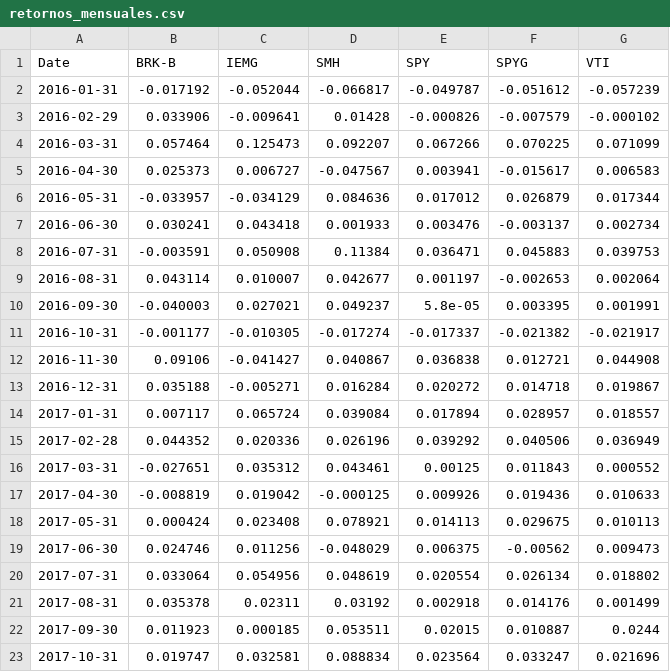
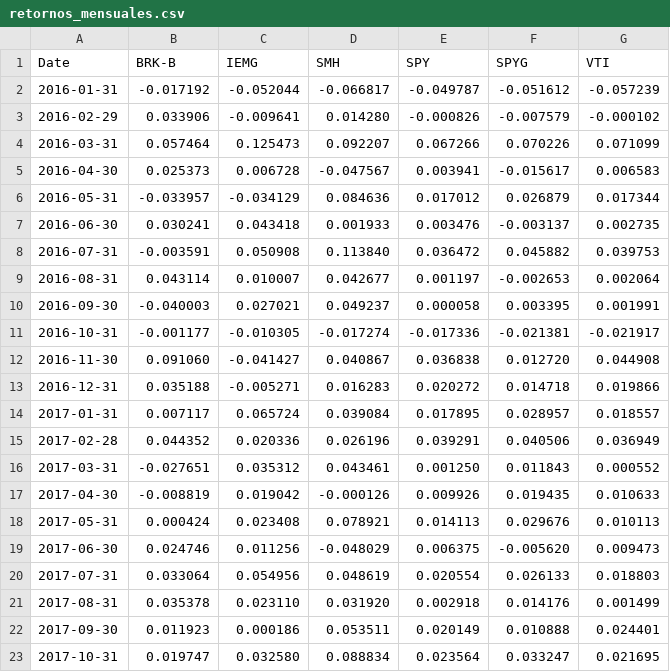
Before and after one commit to Andalejo1109/portafolio-backtest-python, a CSV file: data/retornos_mensuales.csv, drawn as a sheet; only a part is shown; the diff covers the shown part only.

```diff
--- a/data/retornos_mensuales.csv
+++ b/data/retornos_mensuales.csv
@@ -2,22 +2,22 @@ Date,BRK-B,IEMG,SMH,SPY,SPYG,VTI
 2016-01-31,-0.017192,-0.052044,-0.066817,-0.049787,-0.051612,-0.057239
-2016-02-29,0.033906,-0.009641,0.01428,-0.000826,-0.007579,-0.000102
-2016-03-31,0.057464,0.125473,0.092207,0.067266,0.070225,0.071099
-2016-04-30,0.025373,0.006727,-0.047567,0.003941,-0.015617,0.006583
+2016-02-29,0.033906,-0.009641,0.014280,-0.000826,-0.007579,-0.000102
+2016-03-31,0.057464,0.125473,0.092207,0.067266,0.070226,0.071099
+2016-04-30,0.025373,0.006728,-0.047567,0.003941,-0.015617,0.006583
 2016-05-31,-0.033957,-0.034129,0.084636,0.017012,0.026879,0.017344
-2016-06-30,0.030241,0.043418,0.001933,0.003476,-0.003137,0.002734
-2016-07-31,-0.003591,0.050908,0.11384,0.036471,0.045883,0.039753
+2016-06-30,0.030241,0.043418,0.001933,0.003476,-0.003137,0.002735
+2016-07-31,-0.003591,0.050908,0.113840,0.036472,0.045882,0.039753
 2016-08-31,0.043114,0.010007,0.042677,0.001197,-0.002653,0.002064
-2016-09-30,-0.040003,0.027021,0.049237,5.8e-05,0.003395,0.001991
-2016-10-31,-0.001177,-0.010305,-0.017274,-0.017337,-0.021382,-0.021917
-2016-11-30,0.09106,-0.041427,0.040867,0.036838,0.012721,0.044908
-2016-12-31,0.035188,-0.005271,0.016284,0.020272,0.014718,0.019867
-2017-01-31,0.007117,0.065724,0.039084,0.017894,0.028957,0.018557
-2017-02-28,0.044352,0.020336,0.026196,0.039292,0.040506,0.036949
-2017-03-31,-0.027651,0.035312,0.043461,0.00125,0.011843,0.000552
-2017-04-30,-0.008819,0.019042,-0.000125,0.009926,0.019436,0.010633
-2017-05-31,0.000424,0.023408,0.078921,0.014113,0.029675,0.010113
-2017-06-30,0.024746,0.011256,-0.048029,0.006375,-0.00562,0.009473
-2017-07-31,0.033064,0.054956,0.048619,0.020554,0.026134,0.018802
-2017-08-31,0.035378,0.02311,0.03192,0.002918,0.014176,0.001499
-2017-09-30,0.011923,0.000185,0.053511,0.02015,0.010887,0.0244
-2017-10-31,0.019747,0.032581,0.088834,0.023564,0.033247,0.021696
+2016-09-30,-0.040003,0.027021,0.049237,0.000058,0.003395,0.001991
+2016-10-31,-0.001177,-0.010305,-0.017274,-0.017336,-0.021381,-0.021917
+2016-11-30,0.091060,-0.041427,0.040867,0.036838,0.012720,0.044908
+2016-12-31,0.035188,-0.005271,0.016283,0.020272,0.014718,0.019866
+2017-01-31,0.007117,0.065724,0.039084,0.017895,0.028957,0.018557
+2017-02-28,0.044352,0.020336,0.026196,0.039291,0.040506,0.036949
+2017-03-31,-0.027651,0.035312,0.043461,0.001250,0.011843,0.000552
+2017-04-30,-0.008819,0.019042,-0.000126,0.009926,0.019435,0.010633
+2017-05-31,0.000424,0.023408,0.078921,0.014113,0.029676,0.010113
+2017-06-30,0.024746,0.011256,-0.048029,0.006375,-0.005620,0.009473
+2017-07-31,0.033064,0.054956,0.048619,0.020554,0.026133,0.018803
+2017-08-31,0.035378,0.023110,0.031920,0.002918,0.014176,0.001499
+2017-09-30,0.011923,0.000186,0.053511,0.020149,0.010888,0.024401
+2017-10-31,0.019747,0.032580,0.088834,0.023564,0.033247,0.021695
```
Also changed, not shown: 131 edited cells elsewhere in this file, data/precios_mensuales.csv, 11 other files.
